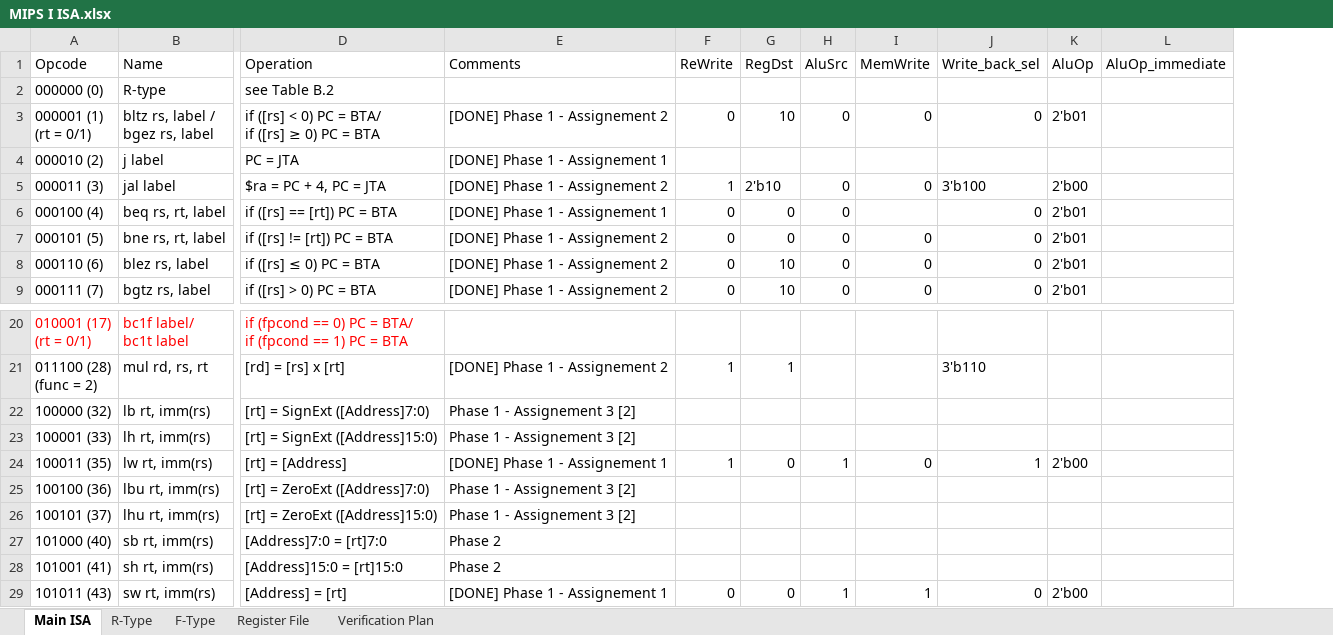
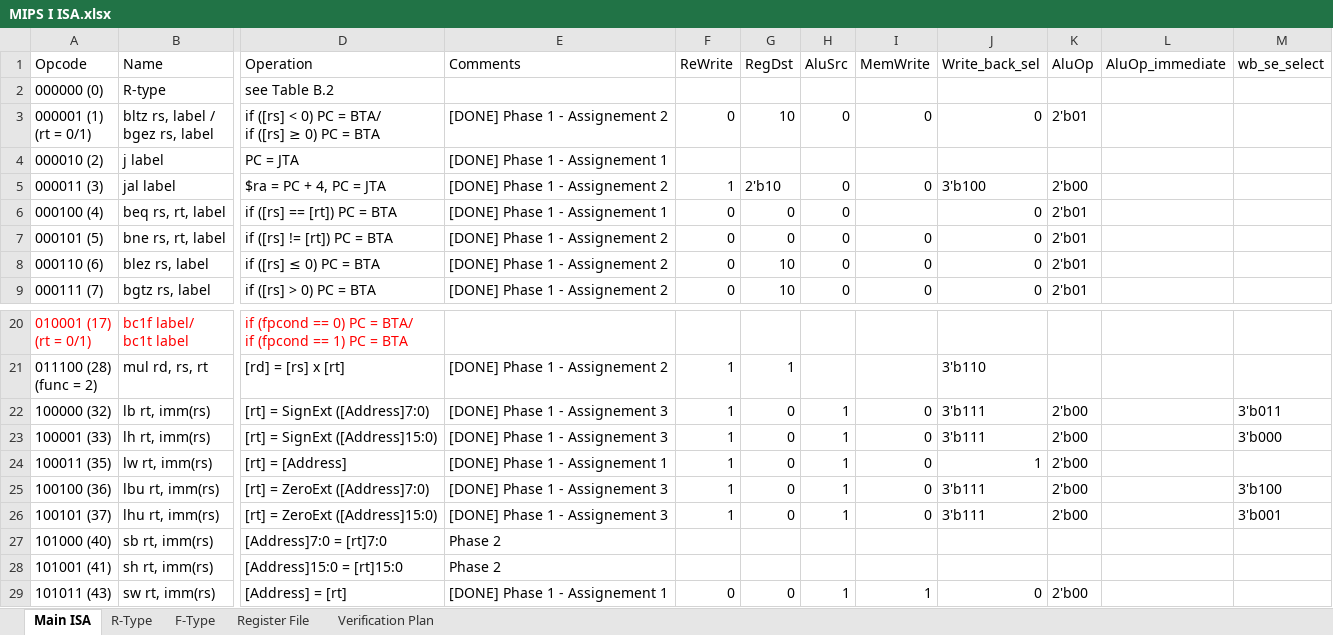
Before and after one commit to KhaledSarhan01/mips_top, an Excel workbook: docs/MIPS I ISA.xlsx, sheet Main ISA, drawn as a sheet; only a part is shown, gaps mark what is left out; values as stored, in another font and other column widths than the file's, no borders; charts and pictures and table styles not drawn; the diff names each change by its address in the sheet, - before the commit and + after, or states it on an @@ line.

Commit message:
Phase 1 Part 3: Load Instruction Variations are implemented and tested | PC block is fixed

```diff
--- a/docs/MIPS I ISA.xlsx (sheet Main ISA)
+++ b/docs/MIPS I ISA.xlsx (sheet Main ISA)
+column M (wb_se_select), rows 22-26: 3'b011 | 3'b000 |  | 3'b100 | 3'b001
-E22:E23 (Comments): Phase 1 - Assignement 3 [2]
+E22:E23 (Comments): [DONE] Phase 1 - Assignement 3
-F22:F23 (ReWrite): (empty)
+F22:F23 (ReWrite): 1
-G22:G23 (RegDst): (empty)
+G22:G23 (RegDst): 0
-H22:H23 (AluSrc): (empty)
+H22:H23 (AluSrc): 1
-I22:I23 (MemWrite): (empty)
+I22:I23 (MemWrite): 0
-J22:J23 (Write_back_sel): (empty)
+J22:J23 (Write_back_sel): 3'b111
-K22:K23 (AluOp): (empty)
+K22:K23 (AluOp): 2'b00
-E25:E26 (Comments): Phase 1 - Assignement 3 [2]
+E25:E26 (Comments): [DONE] Phase 1 - Assignement 3
-F25:F26 (ReWrite): (empty)
+F25:F26 (ReWrite): 1
-G25:G26 (RegDst): (empty)
+G25:G26 (RegDst): 0
-H25:H26 (AluSrc): (empty)
+H25:H26 (AluSrc): 1
-I25:I26 (MemWrite): (empty)
+I25:I26 (MemWrite): 0
-J25:J26 (Write_back_sel): (empty)
+J25:J26 (Write_back_sel): 3'b111
-K25:K26 (AluOp): (empty)
+K25:K26 (AluOp): 2'b00
```
Also changed, not shown: 8 other files.
